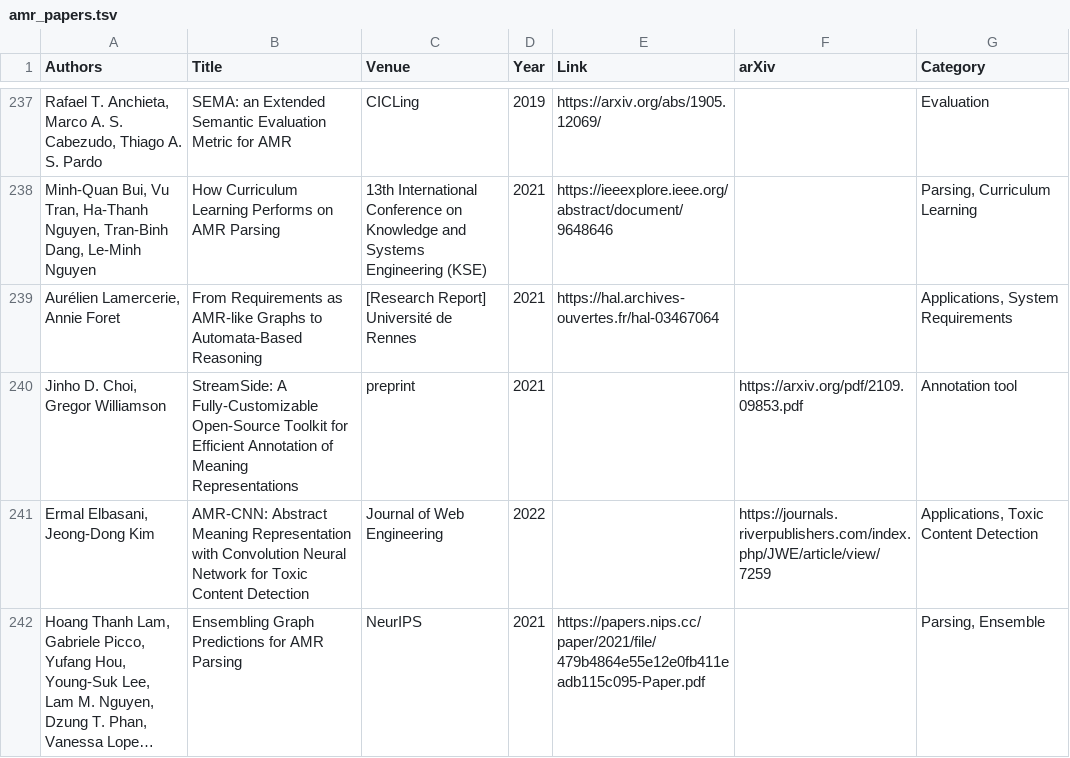
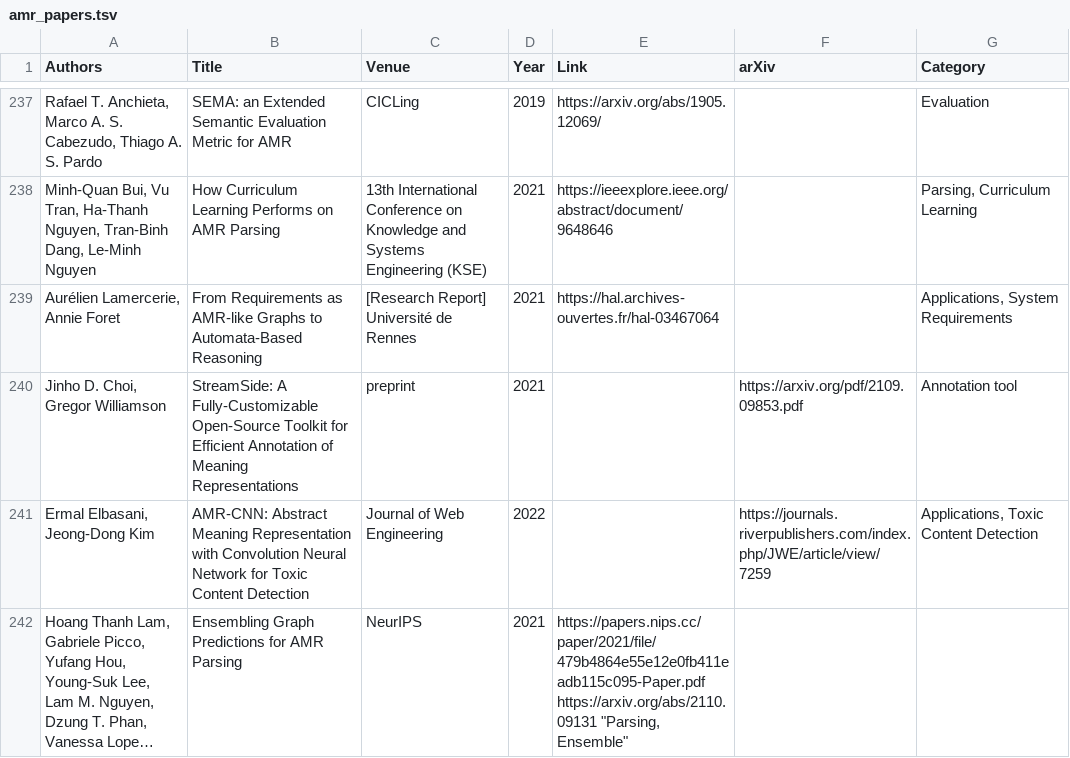
Before and after one commit to nert-nlp/AMR-Bibliography, a TSV file: data/amr_papers.tsv, drawn as a sheet; only a part is shown, gaps mark what is left out; long unchanged cells end in …; the diff names each change by its address in the sheet, - before the commit and + after, or states it on an @@ line.

Commit message:
Update amr_papers.tsv

```diff
--- a/data/amr_papers.tsv
+++ b/data/amr_papers.tsv
-E242 (Link): https://papers.nips.cc/paper/2021/file/479b4864e55e12e0fb411eadb115c095-Paper.pdf
+E242 (Link): https://papers.nips.cc/paper/2021/file/479b4864e55e12e0fb411eadb115c095-Paper.pdf https://arxiv.org/abs/2110.09131 "Parsing, Ensemble"
-G242 (Category): Parsing, Ensemble
+G242 (Category): (empty)
```
